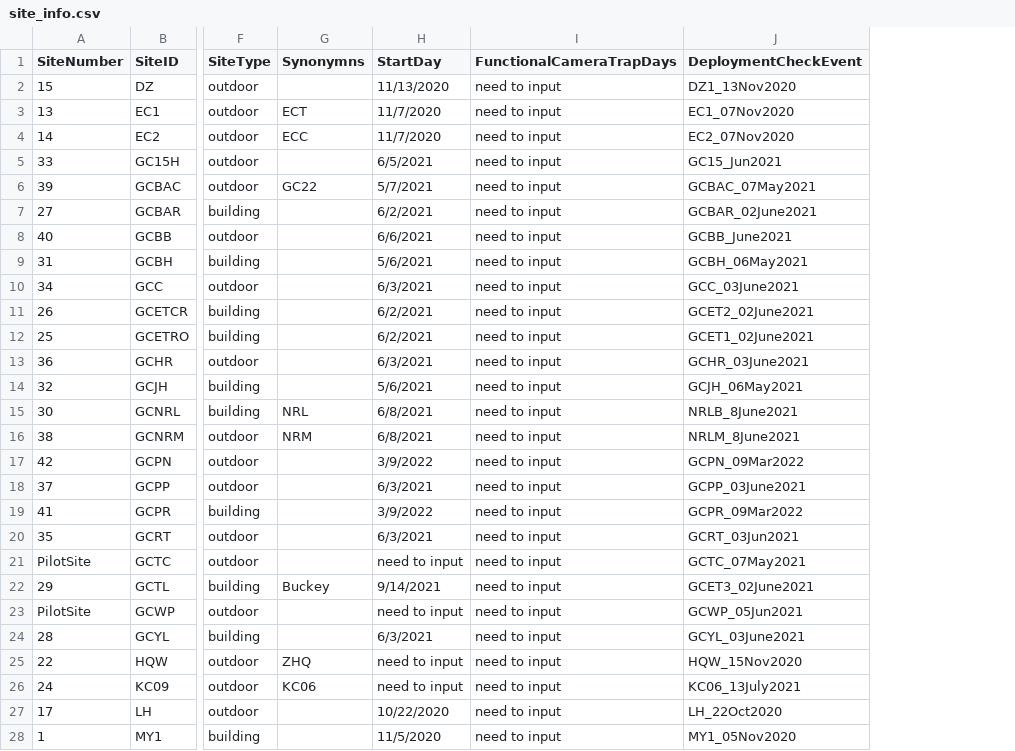
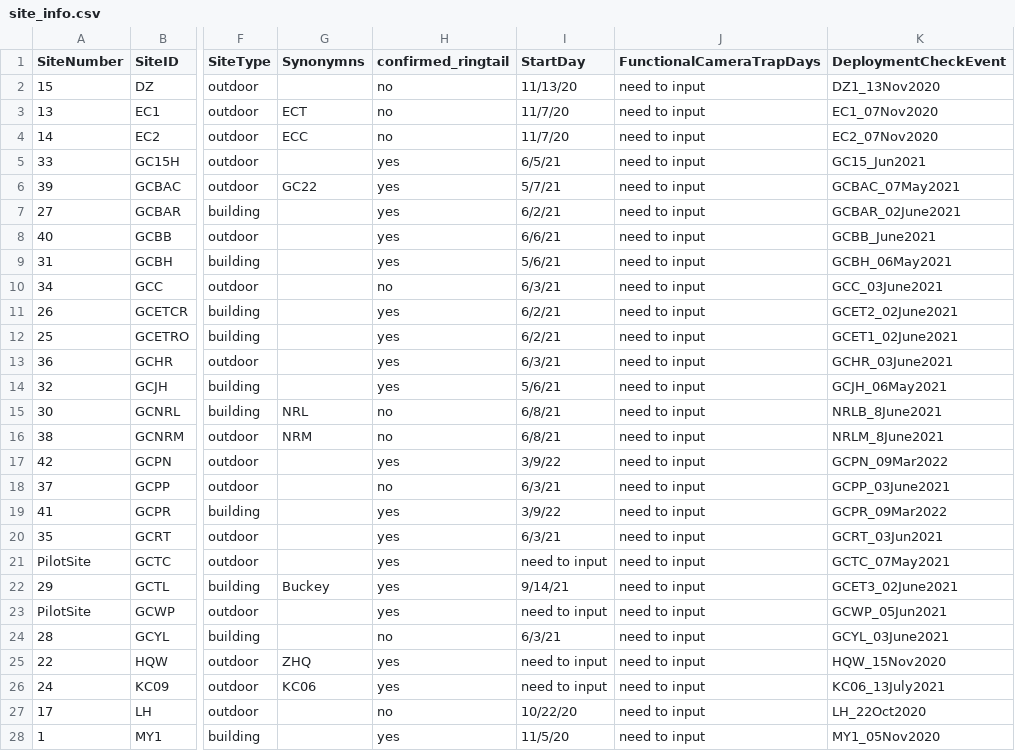
Before and after one commit to DrakeLab/willoughby-ringtail-fieldwork, a CSV file: data/camera-data/site_info.csv, drawn as a sheet; only a part is shown, gaps mark what is left out; addresses are those after the commit; the diff covers the shown part only; the diff names each change by its address in the sheet, - before the commit and + after, or states it on an @@ line.

Commit message:
add ringtail confirmation

```diff
--- a/data/camera-data/site_info.csv
+++ b/data/camera-data/site_info.csv
+column H (confirmed_ringtail), rows 2-28: no | no | no | yes | yes | yes | yes | yes | no | yes | yes | yes | yes | no | no | yes | no | yes | yes | yes | yes | yes | no | yes | yes | no | yes
-I2 (StartDay): 11/13/2020
+I2 (StartDay): 11/13/20
-I3:I4 (StartDay): 11/7/2020
+I3:I4 (StartDay): 11/7/20
-I5 (StartDay): 6/5/2021
+I5 (StartDay): 6/5/21
-I6 (StartDay): 5/7/2021
+I6 (StartDay): 5/7/21
-I7 (StartDay): 6/2/2021
+I7 (StartDay): 6/2/21
-I8 (StartDay): 6/6/2021
+I8 (StartDay): 6/6/21
-I9 (StartDay): 5/6/2021
+I9 (StartDay): 5/6/21
-I10 (StartDay): 6/3/2021
+I10 (StartDay): 6/3/21
-I11:I12 (StartDay): 6/2/2021
+I11:I12 (StartDay): 6/2/21
-I13 (StartDay): 6/3/2021
+I13 (StartDay): 6/3/21
-I14 (StartDay): 5/6/2021
+I14 (StartDay): 5/6/21
-I15:I16 (StartDay): 6/8/2021
+I15:I16 (StartDay): 6/8/21
-I17 (StartDay): 3/9/2022
+I17 (StartDay): 3/9/22
-I18 (StartDay): 6/3/2021
+I18 (StartDay): 6/3/21
-I19 (StartDay): 3/9/2022
+I19 (StartDay): 3/9/22
-I20 (StartDay): 6/3/2021
+I20 (StartDay): 6/3/21
-I22 (StartDay): 9/14/2021
+I22 (StartDay): 9/14/21
-I24 (StartDay): 6/3/2021
+I24 (StartDay): 6/3/21
-I27 (StartDay): 10/22/2020
+I27 (StartDay): 10/22/20
-I28 (StartDay): 11/5/2020
+I28 (StartDay): 11/5/20
```
Also changed, not shown: 17 edited cells elsewhere in this file.
